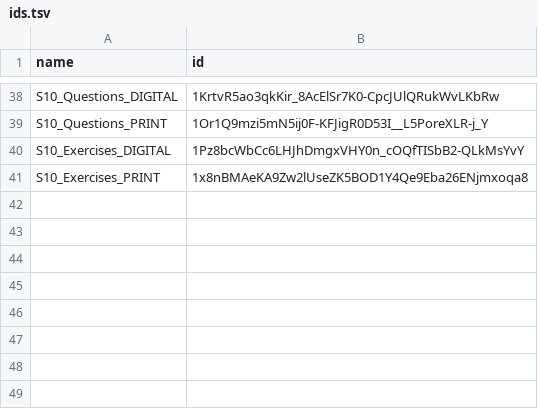
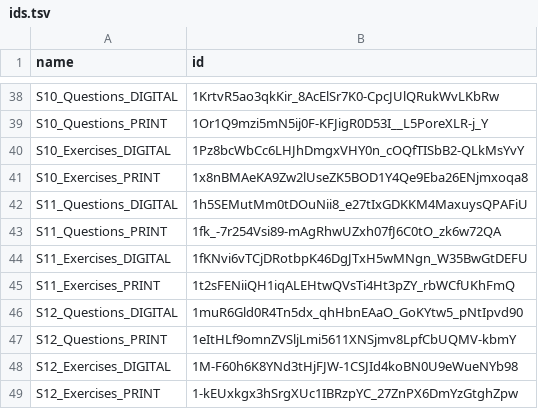
Before and after one commit to hpatel59/hpatel59, a TSV file: alevel/ids.tsv, drawn as a sheet; only a part is shown, gaps mark what is left out.

```diff
--- a/alevel/ids.tsv
+++ b/alevel/ids.tsv
@@ -41 +41,9 @@ S10_Exercises_DIGITAL	1Pz8bcWbCc6LHJhDmgxVHY0n_cOQfTISbB2-QLkMsYvY
 S10_Exercises_PRINT	1x8nBMAeKA9Zw2lUseZK5BOD1Y4Qe9Eba26ENjmxoqa8
+S11_Questions_DIGITAL	1h5SEMutMm0tDOuNii8_e27tIxGDKKM4MaxuysQPAFiU
+S11_Questions_PRINT	1fk_-7r254Vsi89-mAgRhwUZxh07fJ6C0tO_zk6w72QA
+S11_Exercises_DIGITAL	1fKNvi6vTCjDRotbpK46DgJTxH5wMNgn_W35BwGtDEFU
+S11_Exercises_PRINT	1t2sFENiiQH1iqALEHtwQVsTi4Ht3pZY_rbWCfUKhFmQ
+S12_Questions_DIGITAL	1muR6Gld0R4Tn5dx_qhHbnEAaO_GoKYtw5_pNtIpvd90
+S12_Questions_PRINT	1eItHLf9omnZVSljLmi5611XNSjmv8LpfCbUQMV-kbmY
+S12_Exercises_DIGITAL	1M-F60h6K8YNd3tHjFJW-1CSJId4koBN0U9eWueNYb98
+S12_Exercises_PRINT	1-kEUxkgx3hSrgXUc1IBRzpYC_27ZnPX6DmYzGtghZpw
```
Also changed, not shown: 1 other file.
